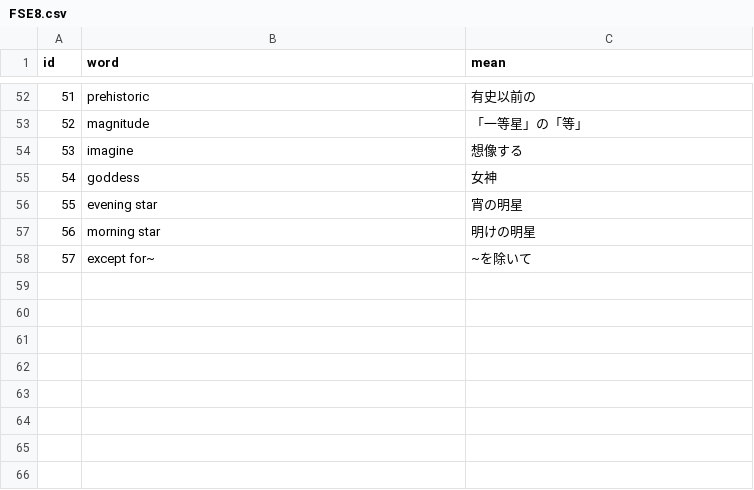
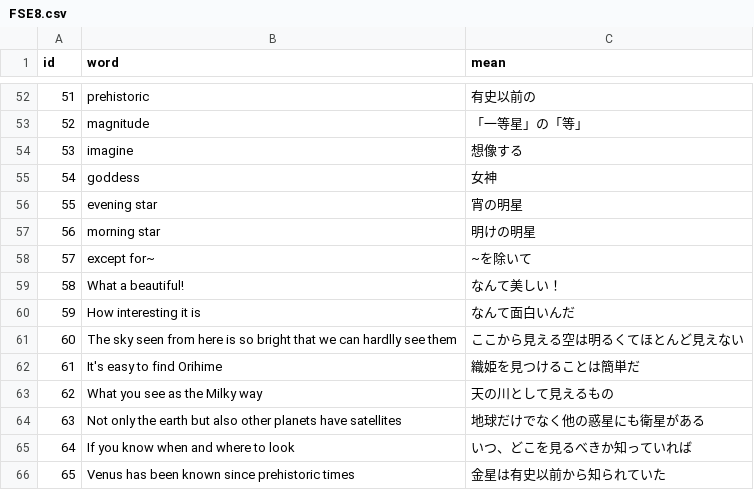
Before and after one commit to AZUMArin/practice, a CSV file: FSE8.csv, drawn as a sheet; only a part is shown, gaps mark what is left out.

Commit message:
Update FSE8.csv

```diff
--- a/FSE8.csv
+++ b/FSE8.csv
@@ -58 +58,9 @@ id,word,mean
 57,except for~,~を除いて
+58,What a beautiful!,なんて美しい！
+59,How interesting it is,なんて面白いんだ
+60,The sky seen from here is so bright that we can hardlly see them,ここから見える空は明るくてほとんど見えない
+61,It's easy to find Orihime,織姫を見つけることは簡単だ
+62,What you see as the Milky way,天の川として見えるもの
+63,Not only the earth but also other planets have satellites,地球だけでなく他の惑星にも衛星がある
+64,If you know when and where to look,いつ、どこを見るべきか知っていれば
+65,Venus has been known since prehistoric times,金星は有史以前から知られていた
```
